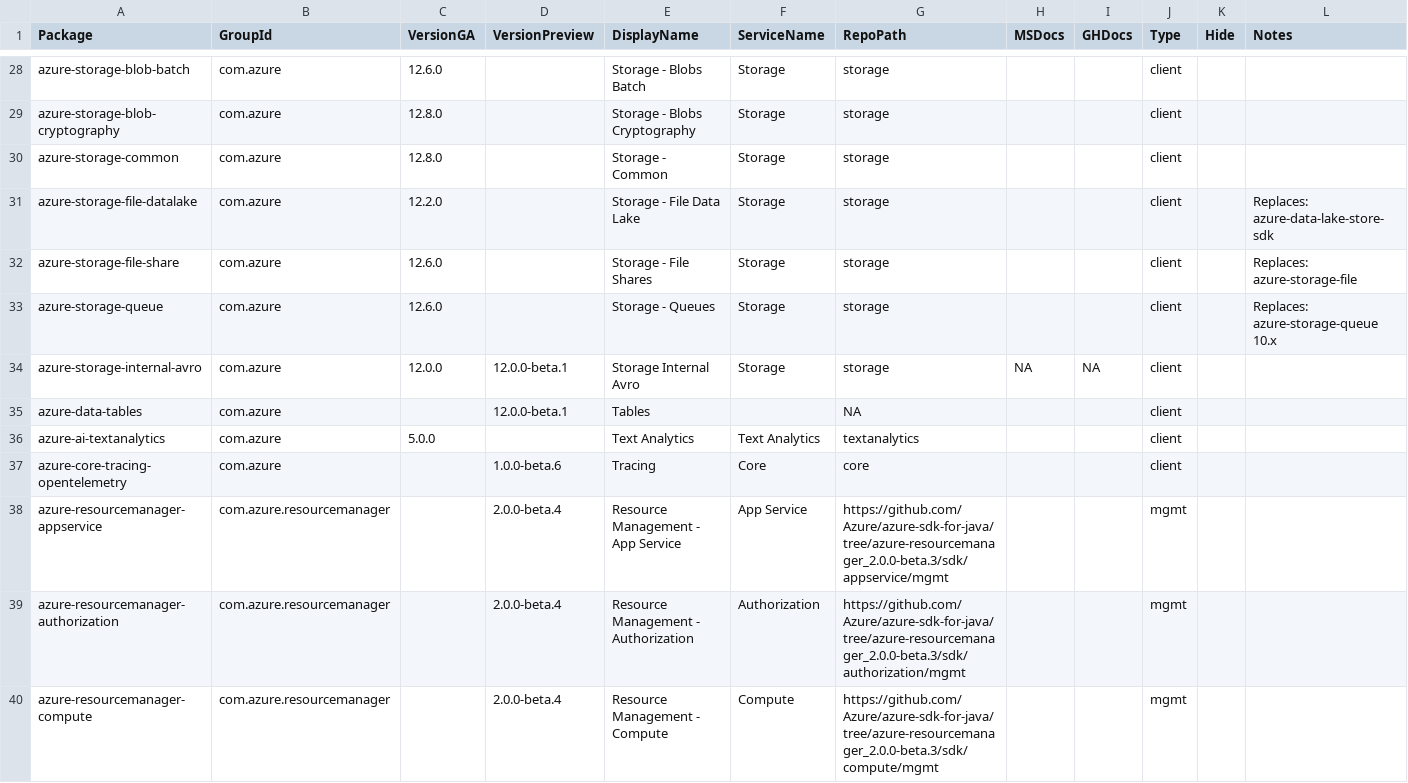
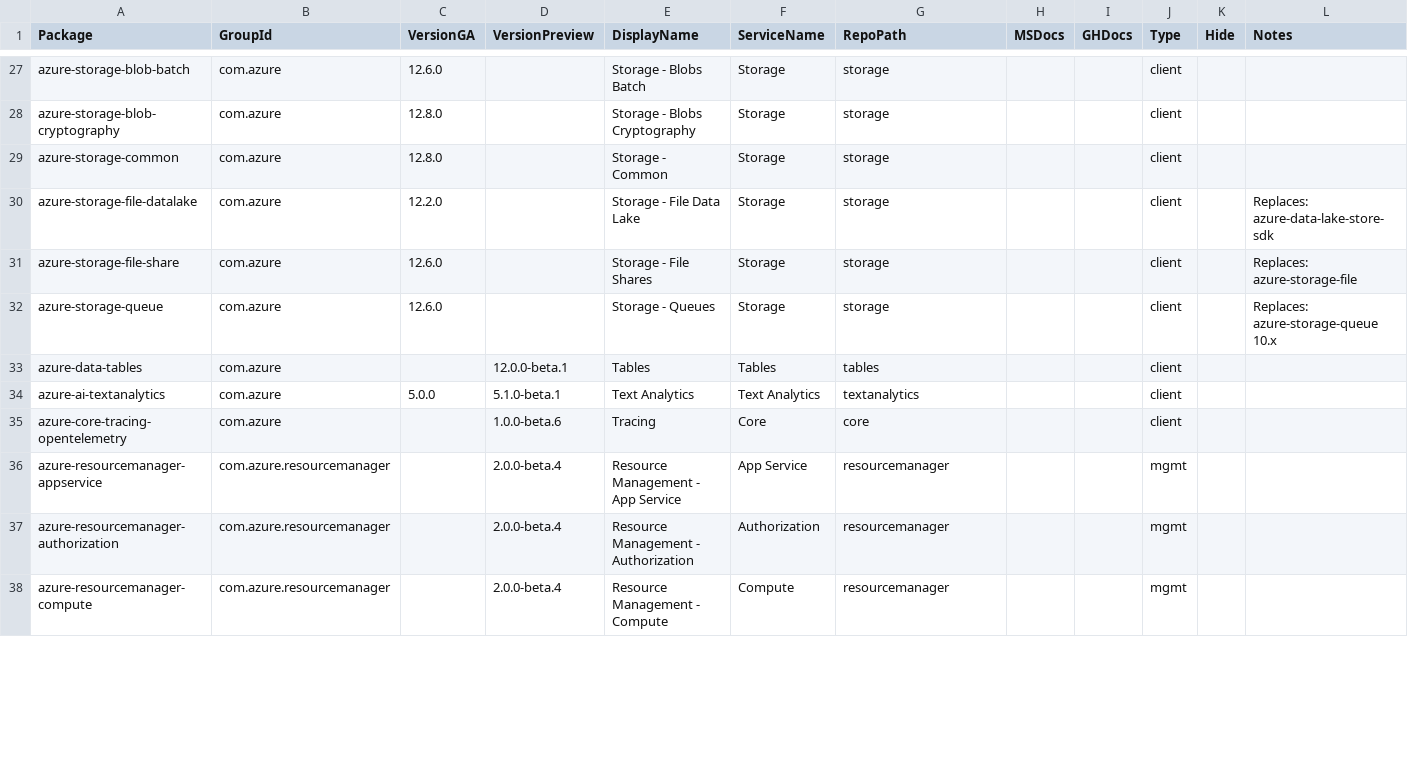
Before and after one commit to Azure/azure-sdk, a CSV file: _data/releases/latest/java-packages.csv, drawn as a sheet; only a part is shown, gaps mark what is left out; the diff covers the shown part only.

Commit message:
Fix links in generated docs MD files (#1826)
* Fix links in generated docs MD files
* Fix packages based on newly added libraries
* Update the latest published versions
* Add EventGrid link explicitly until next GA

```diff
--- a/_data/releases/latest/java-packages.csv
+++ b/_data/releases/latest/java-packages.csv
@@ -33,8 +32,7 @@
 "azure-storage-queue","com.azure","12.6.0","","Storage - Queues","Storage","storage","","","client","","Replaces: azure-storage-queue 10.x"
-"azure-storage-internal-avro","com.azure","12.0.0","12.0.0-beta.1","Storage Internal Avro","Storage","storage","NA","NA","client","",""
-"azure-data-tables","com.azure","","12.0.0-beta.1","Tables","","NA","","","client","",""
-"azure-ai-textanalytics","com.azure","5.0.0","","Text Analytics","Text Analytics","textanalytics","","","client","",""
+"azure-data-tables","com.azure","","12.0.0-beta.1","Tables","Tables","tables","","","client","",""
+"azure-ai-textanalytics","com.azure","5.0.0","5.1.0-beta.1","Text Analytics","Text Analytics","textanalytics","","","client","",""
 "azure-core-tracing-opentelemetry","com.azure","","1.0.0-beta.6","Tracing","Core","core","","","client","",""
-"azure-resourcemanager-appservice","com.azure.resourcemanager","","2.0.0-beta.4","Resource Management - App Service","App Service","https://github.com/Azure/azure-sdk-for-java/tree/azure-resourcemanager_2.0.0-beta.3/sdk/appservice/mgmt","","","mgmt","",""
-"azure-resourcemanager-authorization","com.azure.resourcemanager","","2.0.0-beta.4","Resource Management - Authorization","Authorization","https://github.com/Azure/azure-sdk-for-java/tree/azure-resourcemanager_2.0.0-beta.3/sdk/authorization/mgmt","","","mgmt","",""
-"azure-resourcemanager-compute","com.azure.resourcemanager","","2.0.0-beta.4","Resource Management - Compute","Compute","https://github.com/Azure/azure-sdk-for-java/tree/azure-resourcemanager_2.0.0-beta.3/sdk/compute/mgmt","","","mgmt","",""
+"azure-resourcemanager-appservice","com.azure.resourcemanager","","2.0.0-beta.4","Resource Management - App Service","App Service","resourcemanager","","","mgmt","",""
+"azure-resourcemanager-authorization","com.azure.resourcemanager","","2.0.0-beta.4","Resource Management - Authorization","Authorization","resourcemanager","","","mgmt","",""
+"azure-resourcemanager-compute","com.azure.resourcemanager","","2.0.0-beta.4","Resource Management - Compute","Compute","resourcemanager","","","mgmt","",""
```
Also changed, not shown: 7 added rows, 3 removed rows and 23 edited cells elsewhere in this file, _data/releases/latest/python-packages.csv, 4 other files.
